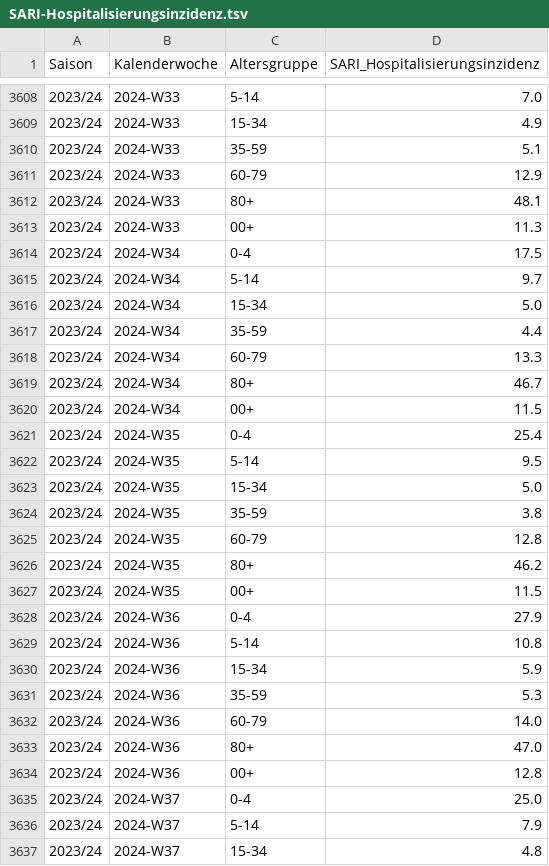
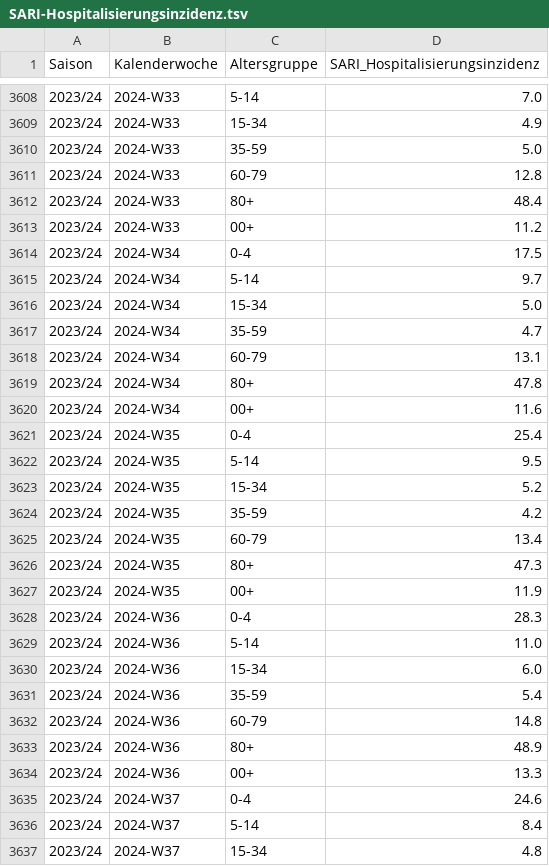
Before and after one commit to robert-koch-institut/SARI-Hospitalisierungsinzidenz, a TSV file: SARI-Hospitalisierungsinzidenz.tsv, drawn as a sheet; only a part is shown, gaps mark what is left out; the diff covers the shown part only.

```diff
--- a/SARI-Hospitalisierungsinzidenz.tsv
+++ b/SARI-Hospitalisierungsinzidenz.tsv
@@ -3609,6 +3609,6 @@ Saison	Kalenderwoche	Altersgruppe	SARI_Hospitalisierungsinzidenz
 2023/24	2024-W33	15-34	4.9
-2023/24	2024-W33	35-59	5.1
-2023/24	2024-W33	60-79	12.9
-2023/24	2024-W33	80+	48.1
-2023/24	2024-W33	00+	11.3
+2023/24	2024-W33	35-59	5.0
+2023/24	2024-W33	60-79	12.8
+2023/24	2024-W33	80+	48.4
+2023/24	2024-W33	00+	11.2
 2023/24	2024-W34	0-4	17.5
@@ -3616,22 +3616,22 @@ Saison	Kalenderwoche	Altersgruppe	SARI_Hospitalisierungsinzidenz
 2023/24	2024-W34	15-34	5.0
-2023/24	2024-W34	35-59	4.4
-2023/24	2024-W34	60-79	13.3
-2023/24	2024-W34	80+	46.7
-2023/24	2024-W34	00+	11.5
+2023/24	2024-W34	35-59	4.7
+2023/24	2024-W34	60-79	13.1
+2023/24	2024-W34	80+	47.8
+2023/24	2024-W34	00+	11.6
 2023/24	2024-W35	0-4	25.4
 2023/24	2024-W35	5-14	9.5
-2023/24	2024-W35	15-34	5.0
-2023/24	2024-W35	35-59	3.8
-2023/24	2024-W35	60-79	12.8
-2023/24	2024-W35	80+	46.2
-2023/24	2024-W35	00+	11.5
-2023/24	2024-W36	0-4	27.9
-2023/24	2024-W36	5-14	10.8
-2023/24	2024-W36	15-34	5.9
-2023/24	2024-W36	35-59	5.3
-2023/24	2024-W36	60-79	14.0
-2023/24	2024-W36	80+	47.0
-2023/24	2024-W36	00+	12.8
-2023/24	2024-W37	0-4	25.0
-2023/24	2024-W37	5-14	7.9
+2023/24	2024-W35	15-34	5.2
+2023/24	2024-W35	35-59	4.2
+2023/24	2024-W35	60-79	13.4
+2023/24	2024-W35	80+	47.3
+2023/24	2024-W35	00+	11.9
+2023/24	2024-W36	0-4	28.3
+2023/24	2024-W36	5-14	11.0
+2023/24	2024-W36	15-34	6.0
+2023/24	2024-W36	35-59	5.4
+2023/24	2024-W36	60-79	14.8
+2023/24	2024-W36	80+	48.9
+2023/24	2024-W36	00+	13.3
+2023/24	2024-W37	0-4	24.6
+2023/24	2024-W37	5-14	8.4
 2023/24	2024-W37	15-34	4.8
```
Also changed, not shown: 7 added rows and 18 edited cells elsewhere in this file, 7 other files.
